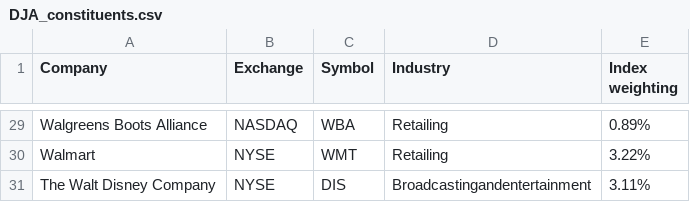
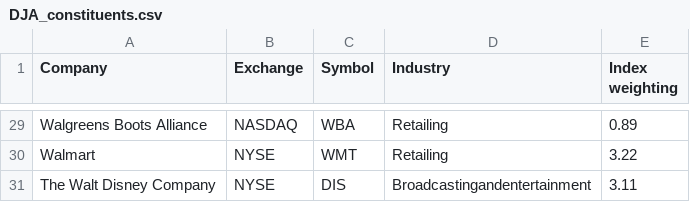
Before and after one commit to anthonyrottino/RShinyApp, a CSV file: DJA_constituents.csv, drawn as a sheet; only a part is shown, gaps mark what is left out; the diff covers the shown part only; the diff names each change by its address in the sheet, - before the commit and + after, or states it on an @@ line.

```diff
--- a/DJA_constituents.csv
+++ b/DJA_constituents.csv
-E29 (Index weighting): 0.89%
+E29 (Index weighting): 0.89
-E30 (Index weighting): 3.22%
+E30 (Index weighting): 3.22
-E31 (Index weighting): 3.11%
+E31 (Index weighting): 3.11
```
Also changed, not shown: 25 edited cells elsewhere in this file.
